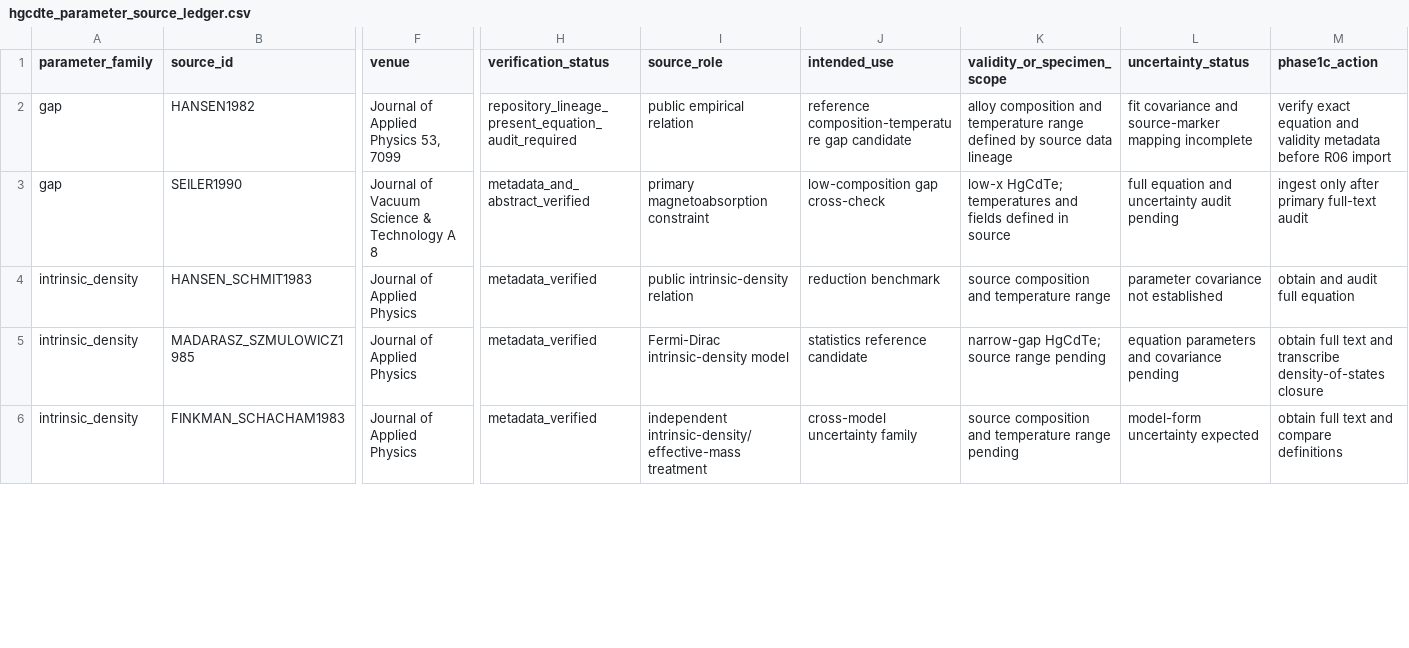
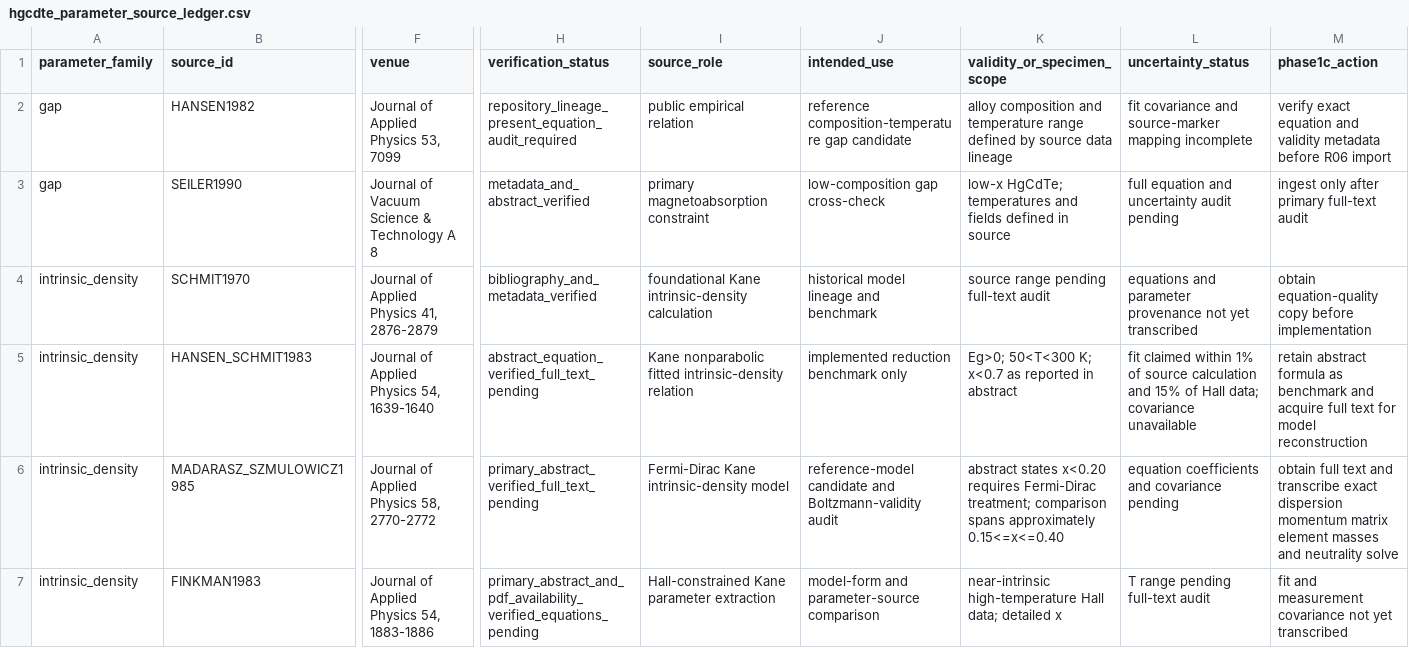
Before and after one commit to Kajin-0/MCT-research, a CSV file: literature/stochastic_transport_noise/hgcdte_parameter_source_ledger.csv, drawn as a sheet; only a part is shown, gaps mark what is left out; removed rows and columns are numbered as before the commit, all else as after; rows hold the shown columns only; the diff covers the shown part only; the diff names each change by its address in the sheet, - before the commit and + after, or states it on an @@ line.

Commit message:
Correct R06 intrinsic-density source ledger

```diff
--- a/literature/stochastic_transport_noise/hgcdte_parameter_source_ledger.csv
+++ b/literature/stochastic_transport_noise/hgcdte_parameter_source_ledger.csv
+row 4: intrinsic_density | SCHMIT1970 | Journal of Applied Physics 41, 2876-2879 | bibliography_and_metadata_verified | foundational Kane intrinsic-density calculation | historical model lineage and benchmark | source range pending full-text audit | equations and parameter provenance not yet transcribed | obtain equation-quality copy before implementation
-F5 (venue): Journal of Applied Physics
+F5 (venue): Journal of Applied Physics 54, 1639-1640
-H5 (verification_status): metadata_verified
+H5 (verification_status): abstract_equation_verified_full_text_pending
-I5 (source_role): public intrinsic-density relation
+I5 (source_role): Kane nonparabolic fitted intrinsic-density relation
-J5 (intended_use): reduction benchmark
+J5 (intended_use): implemented reduction benchmark only
-K5 (validity_or_specimen_scope): source composition and temperature range
+K5 (validity_or_specimen_scope): Eg>0; 50<T<300 K; x<0.7 as reported in abstract
-L5 (uncertainty_status): parameter covariance not established
+L5 (uncertainty_status): fit claimed within 1% of source calculation and 15% of Hall data; covariance unavailable
-M5 (phase1c_action): obtain and audit full equation
+M5 (phase1c_action): retain abstract formula as benchmark and acquire full text for model reconstruction
-F6 (venue): Journal of Applied Physics
+F6 (venue): Journal of Applied Physics 58, 2770-2772
-H6 (verification_status): metadata_verified
+H6 (verification_status): primary_abstract_verified_full_text_pending
-I6 (source_role): Fermi-Dirac intrinsic-density model
+I6 (source_role): Fermi-Dirac Kane intrinsic-density model
-J6 (intended_use): statistics reference candidate
+J6 (intended_use): reference-model candidate and Boltzmann-validity audit
-K6 (validity_or_specimen_scope): narrow-gap HgCdTe; source range pending
+K6 (validity_or_specimen_scope): abstract states x<0.20 requires Fermi-Dirac treatment; comparison spans approximately 0.15<=x<=0.40
-L6 (uncertainty_status): equation parameters and covariance pending
+L6 (uncertainty_status): equation coefficients and covariance pending
-M6 (phase1c_action): …and transcribe density-of-states closure
+M6 (phase1c_action): …and transcribe exact dispersion momentum matrix element masses and neutrality solve
-row 6: intrinsic_density | FINKMAN_SCHACHAM1983 | Journal of Applied Physics | metadata_verified | independent intrinsic-density/effective-mass treatment | cross-model uncertainty family | source composition and temperature range pending | model-form uncertainty expected | obtain full text and compare definitions
+row 7: intrinsic_density | FINKMAN1983 | Journal of Applied Physics 54, 1883-1886 | primary_abstract_and_pdf_availability_verified_equations_pending | Hall-constrained Kane parameter extraction | model-form and parameter-source comparison | near-intrinsic high-temperature Hall data; detailed x | T range pending full-text audit | fit and measurement covariance not yet transcribed
```
Also changed, not shown: 1 added row and 37 edited cells elsewhere in this file.
